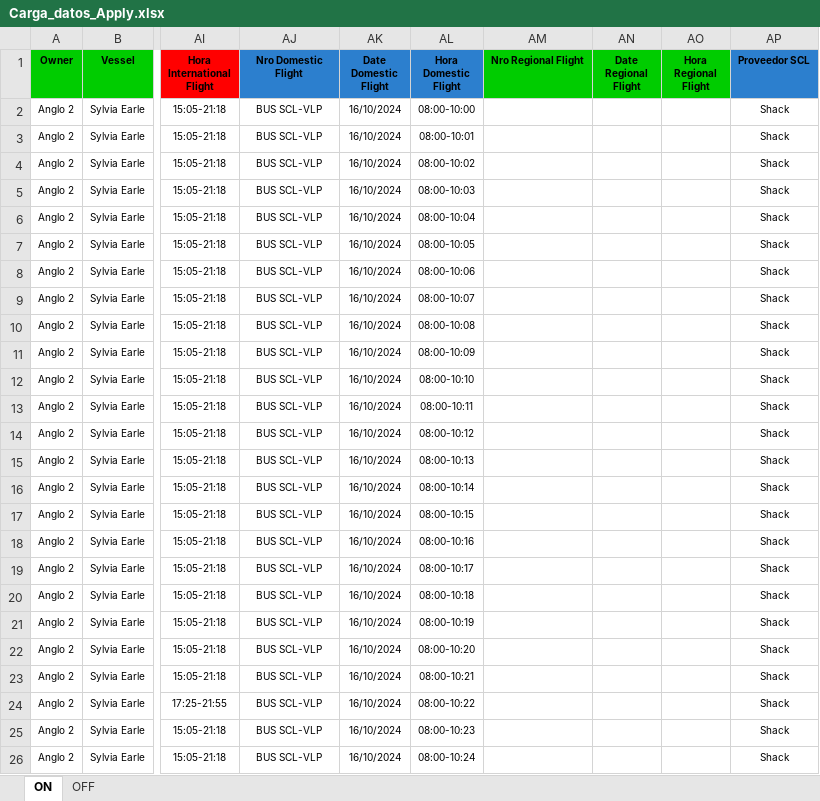
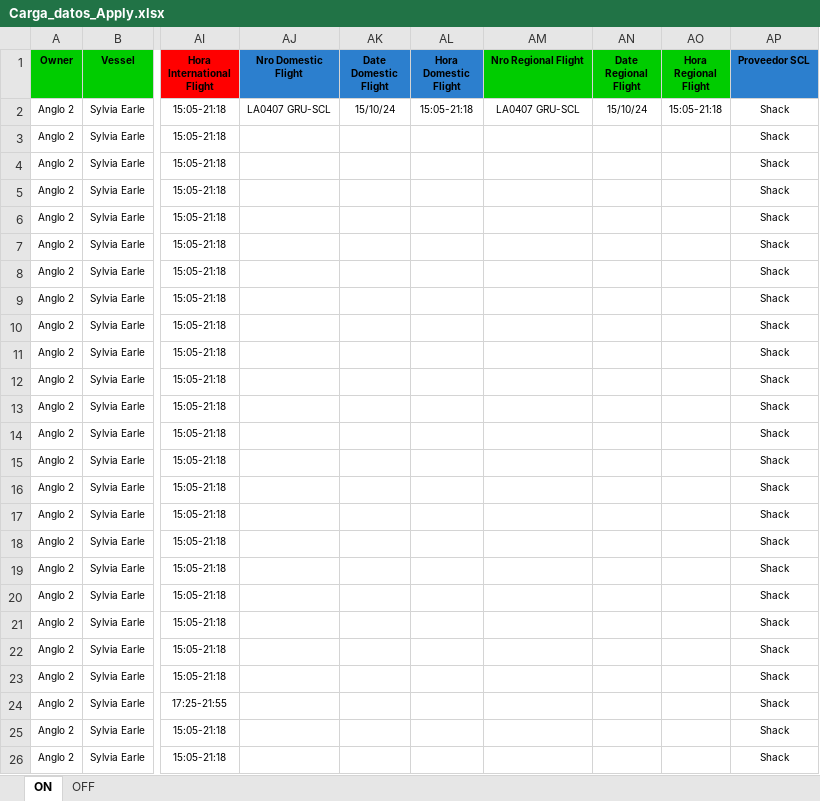
Before and after one commit to EstrellaV36/bd_shacketons, an Excel workbook: Carga_datos_Apply.xlsx, sheet ON, drawn as a sheet; only a part is shown, gaps mark what is left out; values as stored, in another font and other column widths than the file's, no borders; conditional formats not drawn; the diff covers the shown part only; the diff names each change by its address in the sheet, - before the commit and + after, or states it on an @@ line.

```diff
--- a/Carga_datos_Apply.xlsx (sheet ON)
+++ b/Carga_datos_Apply.xlsx (sheet ON)
-AJ2 (Nro Domestic Flight): BUS SCL-VLP
+AJ2 (Nro Domestic Flight): LA0407 GRU-SCL
-AK2 (Date Domestic Flight): 16/10/2024
+AK2 (Date Domestic Flight): 15/10/24
-AL2 (Hora Domestic Flight): 08:00-10:00
+AL2 (Hora Domestic Flight): 15:05-21:18
-AM2 (Nro Regional Flight): (empty)
+AM2 (Nro Regional Flight): LA0407 GRU-SCL
-AN2 (Date Regional Flight): (empty)
+AN2 (Date Regional Flight): 15/10/24
-AO2 (Hora Regional Flight): (empty)
+AO2 (Hora Regional Flight): 15:05-21:18
-AJ3:AJ26 (Nro Domestic Flight): BUS SCL-VLP
+AJ3:AJ26 (Nro Domestic Flight): (empty)
-AK3:AK26 (Date Domestic Flight): 16/10/2024
+AK3:AK26 (Date Domestic Flight): (empty)
-AL3 (Hora Domestic Flight): 08:00-10:01
+AL3 (Hora Domestic Flight): (empty)
-AL4 (Hora Domestic Flight): 08:00-10:02
+AL4 (Hora Domestic Flight): (empty)
-AL5 (Hora Domestic Flight): 08:00-10:03
+AL5 (Hora Domestic Flight): (empty)
-AL6 (Hora Domestic Flight): 08:00-10:04
+AL6 (Hora Domestic Flight): (empty)
-AL7 (Hora Domestic Flight): 08:00-10:05
+AL7 (Hora Domestic Flight): (empty)
-AL8 (Hora Domestic Flight): 08:00-10:06
+AL8 (Hora Domestic Flight): (empty)
-AL9 (Hora Domestic Flight): 08:00-10:07
+AL9 (Hora Domestic Flight): (empty)
-AL10 (Hora Domestic Flight): 08:00-10:08
+AL10 (Hora Domestic Flight): (empty)
-AL11 (Hora Domestic Flight): 08:00-10:09
+AL11 (Hora Domestic Flight): (empty)
-AL12 (Hora Domestic Flight): 08:00-10:10
+AL12 (Hora Domestic Flight): (empty)
-AL13 (Hora Domestic Flight): 08:00-10:11
+AL13 (Hora Domestic Flight): (empty)
-AL14 (Hora Domestic Flight): 08:00-10:12
+AL14 (Hora Domestic Flight): (empty)
-AL15 (Hora Domestic Flight): 08:00-10:13
+AL15 (Hora Domestic Flight): (empty)
-AL16 (Hora Domestic Flight): 08:00-10:14
+AL16 (Hora Domestic Flight): (empty)
-AL17 (Hora Domestic Flight): 08:00-10:15
+AL17 (Hora Domestic Flight): (empty)
-AL18 (Hora Domestic Flight): 08:00-10:16
+AL18 (Hora Domestic Flight): (empty)
-AL19 (Hora Domestic Flight): 08:00-10:17
+AL19 (Hora Domestic Flight): (empty)
-AL20 (Hora Domestic Flight): 08:00-10:18
+AL20 (Hora Domestic Flight): (empty)
-AL21 (Hora Domestic Flight): 08:00-10:19
+AL21 (Hora Domestic Flight): (empty)
-AL22 (Hora Domestic Flight): 08:00-10:20
+AL22 (Hora Domestic Flight): (empty)
-AL23 (Hora Domestic Flight): 08:00-10:21
+AL23 (Hora Domestic Flight): (empty)
-AL24 (Hora Domestic Flight): 08:00-10:22
+AL24 (Hora Domestic Flight): (empty)
-AL25 (Hora Domestic Flight): 08:00-10:23
+AL25 (Hora Domestic Flight): (empty)
-AL26 (Hora Domestic Flight): 08:00-10:24
+AL26 (Hora Domestic Flight): (empty)
```
Also changed, not shown: 117 edited cells elsewhere in this sheet, sheet OFF, room_list.xlsx, 5 other files.
